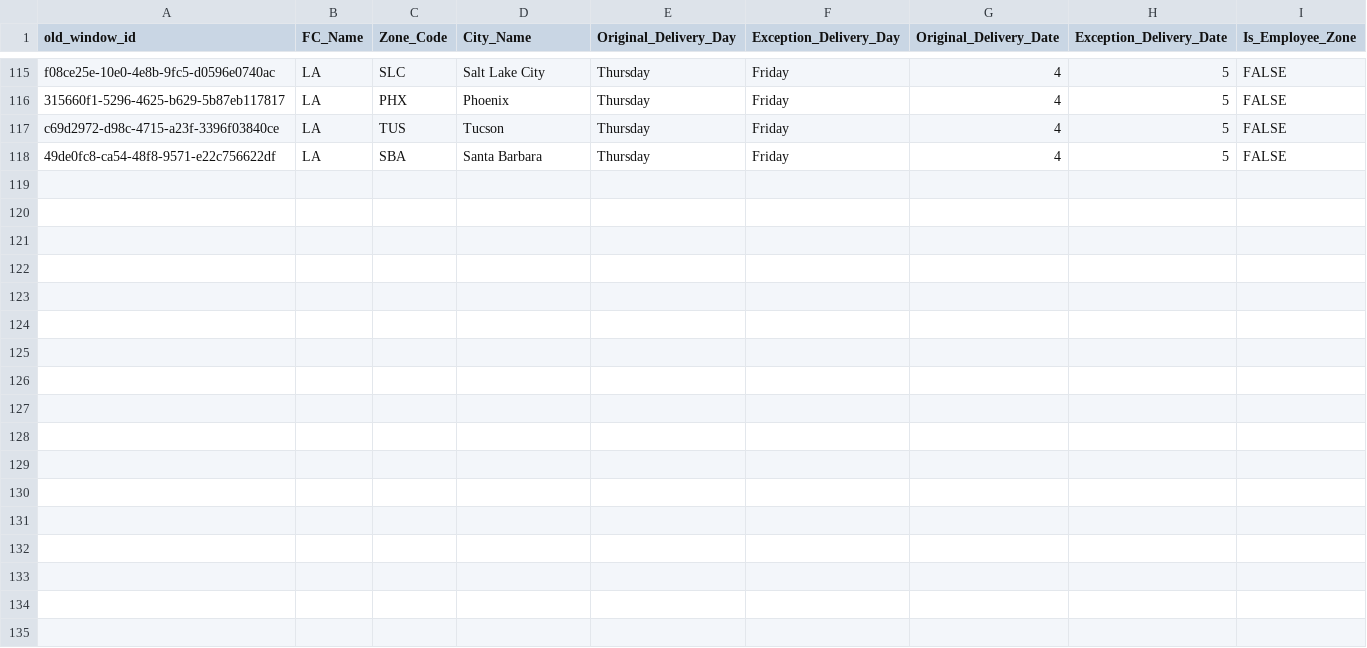
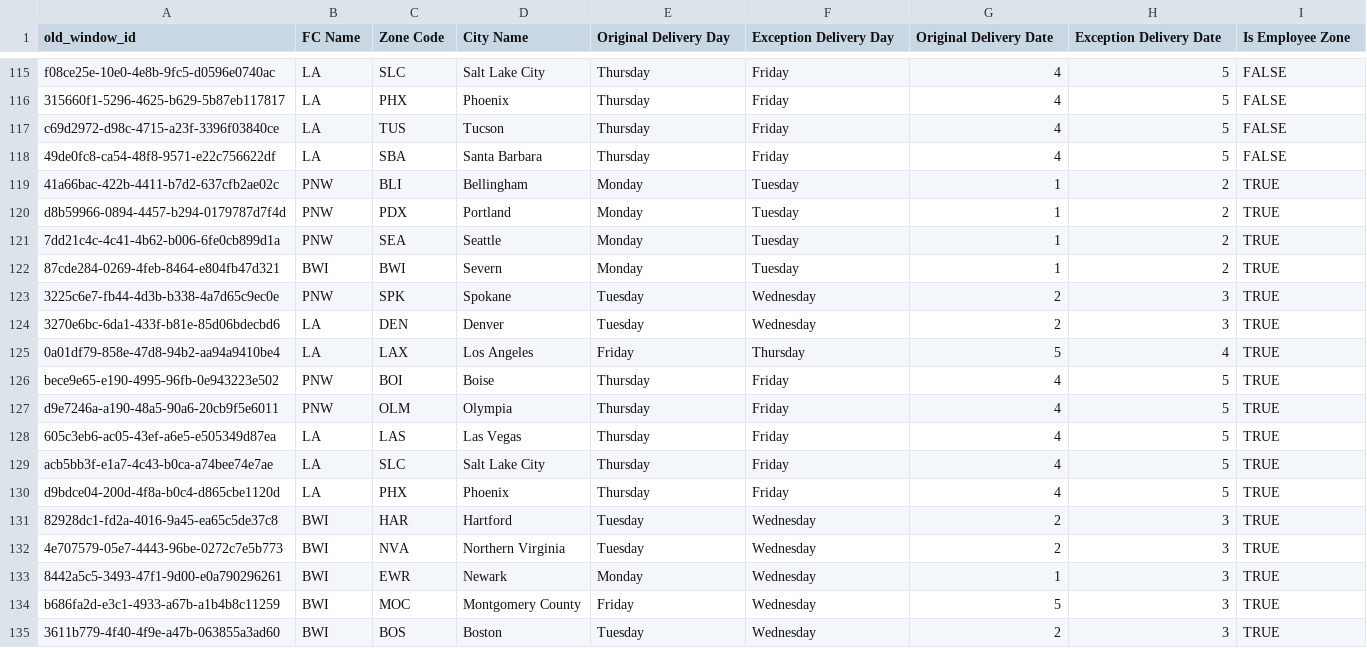
Before and after one commit to giulianat/window-exception-validation, a CSV file: WindowExceptionsValidation/csv/Christmas and New Years Window Exceptions - Ops Plan.csv, drawn as a sheet; only a part is shown, gaps mark what is left out; the diff names each change by its address in the sheet, - before the commit and + after, or states it on an @@ line.

```diff
--- a/WindowExceptionsValidation/csv/Christmas and New Years Window Exceptions - Ops Plan.csv
+++ b/WindowExceptionsValidation/csv/Christmas and New Years Window Exceptions - Ops Plan.csv
-B1: FC_Name
+B1: FC Name
-C1: Zone_Code
+C1: Zone Code
-D1: City_Name
+D1: City Name
-E1: Original_Delivery_Day
+E1: Original Delivery Day
-F1: Exception_Delivery_Day
+F1: Exception Delivery Day
-G1: Original_Delivery_Date
+G1: Original Delivery Date
-H1: Exception_Delivery_Date
+H1: Exception Delivery Date
-I1: Is_Employee_Zone
+I1: Is Employee Zone
+row 119: 41a66bac-422b-4411-b7d2-637cfb2ae02c | PNW | BLI | Bellingham | Monday | Tuesday | 1 | 2 | TRUE
+row 120: d8b59966-0894-4457-b294-0179787d7f4d | PNW | PDX | Portland | Monday | Tuesday | 1 | 2 | TRUE
+row 121: 7dd21c4c-4c41-4b62-b006-6fe0cb899d1a | PNW | SEA | Seattle | Monday | Tuesday | 1 | 2 | TRUE
+row 122: 87cde284-0269-4feb-8464-e804fb47d321 | BWI | BWI | Severn | Monday | Tuesday | 1 | 2 | TRUE
+row 123: 3225c6e7-fb44-4d3b-b338-4a7d65c9ec0e | PNW | SPK | Spokane | Tuesday | Wednesday | 2 | 3 | TRUE
+row 124: 3270e6bc-6da1-433f-b81e-85d06bdecbd6 | LA | DEN | Denver | Tuesday | Wednesday | 2 | 3 | TRUE
+row 125: 0a01df79-858e-47d8-94b2-aa94a9410be4 | LA | LAX | Los Angeles | Friday | Thursday | 5 | 4 | TRUE
+row 126: bece9e65-e190-4995-96fb-0e943223e502 | PNW | BOI | Boise | Thursday | Friday | 4 | 5 | TRUE
+row 127: d9e7246a-a190-48a5-90a6-20cb9f5e6011 | PNW | OLM | Olympia | Thursday | Friday | 4 | 5 | TRUE
+row 128: 605c3eb6-ac05-43ef-a6e5-e505349d87ea | LA | LAS | Las Vegas | Thursday | Friday | 4 | 5 | TRUE
+row 129: acb5bb3f-e1a7-4c43-b0ca-a74bee74e7ae | LA | SLC | Salt Lake City | Thursday | Friday | 4 | 5 | TRUE
+row 130: d9bdce04-200d-4f8a-b0c4-d865cbe1120d | LA | PHX | Phoenix | Thursday | Friday | 4 | 5 | TRUE
+row 131: 82928dc1-fd2a-4016-9a45-ea65c5de37c8 | BWI | HAR | Hartford | Tuesday | Wednesday | 2 | 3 | TRUE
+row 132: 4e707579-05e7-4443-96be-0272c7e5b773 | BWI | NVA | Northern Virginia | Tuesday | Wednesday | 2 | 3 | TRUE
+row 133: 8442a5c5-3493-47f1-9d00-e0a790296261 | BWI | EWR | Newark | Monday | Wednesday | 1 | 3 | TRUE
+row 134: b686fa2d-e3c1-4933-a67b-a1b4b8c11259 | BWI | MOC | Montgomery County | Friday | Wednesday | 5 | 3 | TRUE
+row 135: 3611b779-4f40-4f9e-a47b-063855a3ad60 | BWI | BOS | Boston | Tuesday | Wednesday | 2 | 3 | TRUE
```
Also changed, not shown: WindowExceptionsValidation/csv/Xmas and NY Holiday Market_Zone Exception Tool - Import Zone.csv, 3 other files.
